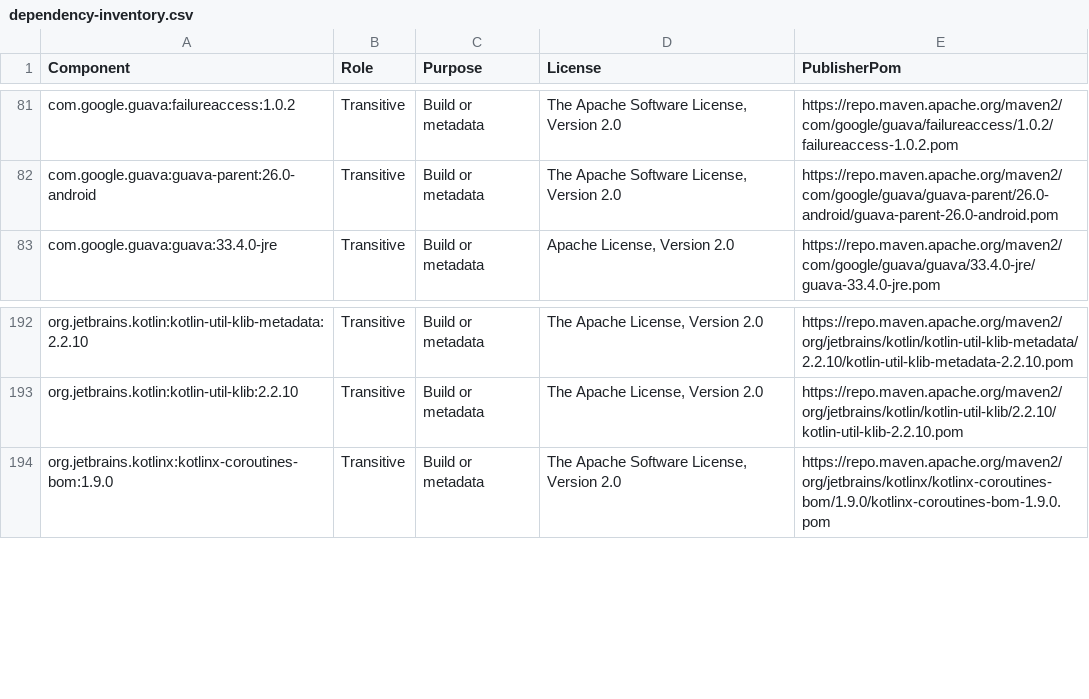
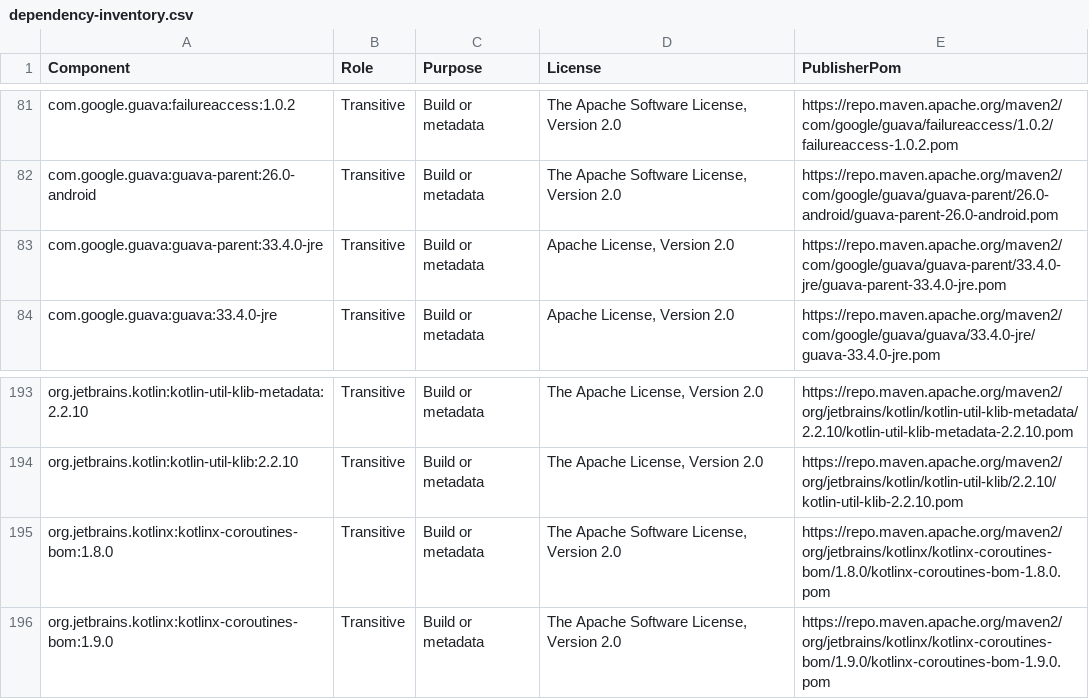
Before and after one commit to SanttuA/StillReader, a CSV file: gradle/dependency-inventory.csv, drawn as a sheet; only a part is shown, gaps mark what is left out.

```diff
--- a/gradle/dependency-inventory.csv
+++ b/gradle/dependency-inventory.csv
@@ -82,2 +82,3 @@
 "com.google.guava:guava-parent:26.0-android","Transitive","Build or metadata","The Apache Software License, Version 2.0","https://repo.maven.apache.org/maven2/com/google/guava/guava-parent/26.0-android/guava-parent-26.0-android.pom"
+"com.google.guava:guava-parent:33.4.0-jre","Transitive","Build or metadata","Apache License, Version 2.0","https://repo.maven.apache.org/maven2/com/google/guava/guava-parent/33.4.0-jre/guava-parent-33.4.0-jre.pom"
 "com.google.guava:guava:33.4.0-jre","Transitive","Build or metadata","Apache License, Version 2.0","https://repo.maven.apache.org/maven2/com/google/guava/guava/33.4.0-jre/guava-33.4.0-jre.pom"
@@ -193,2 +194,3 @@
 "org.jetbrains.kotlin:kotlin-util-klib:2.2.10","Transitive","Build or metadata","The Apache License, Version 2.0","https://repo.maven.apache.org/maven2/org/jetbrains/kotlin/kotlin-util-klib/2.2.10/kotlin-util-klib-2.2.10.pom"
+"org.jetbrains.kotlinx:kotlinx-coroutines-bom:1.8.0","Transitive","Build or metadata","The Apache Software License, Version 2.0","https://repo.maven.apache.org/maven2/org/jetbrains/kotlinx/kotlinx-coroutines-bom/1.8.0/kotlinx-coroutines-bom-1.8.0.pom"
 "org.jetbrains.kotlinx:kotlinx-coroutines-bom:1.9.0","Transitive","Build or metadata","The Apache Software License, Version 2.0","https://repo.maven.apache.org/maven2/org/jetbrains/kotlinx/kotlinx-coroutines-bom/1.9.0/kotlinx-coroutines-bom-1.9.0.pom"
```
Also changed, not shown: gradle/dependency-evidence.csv, 1 other file.
